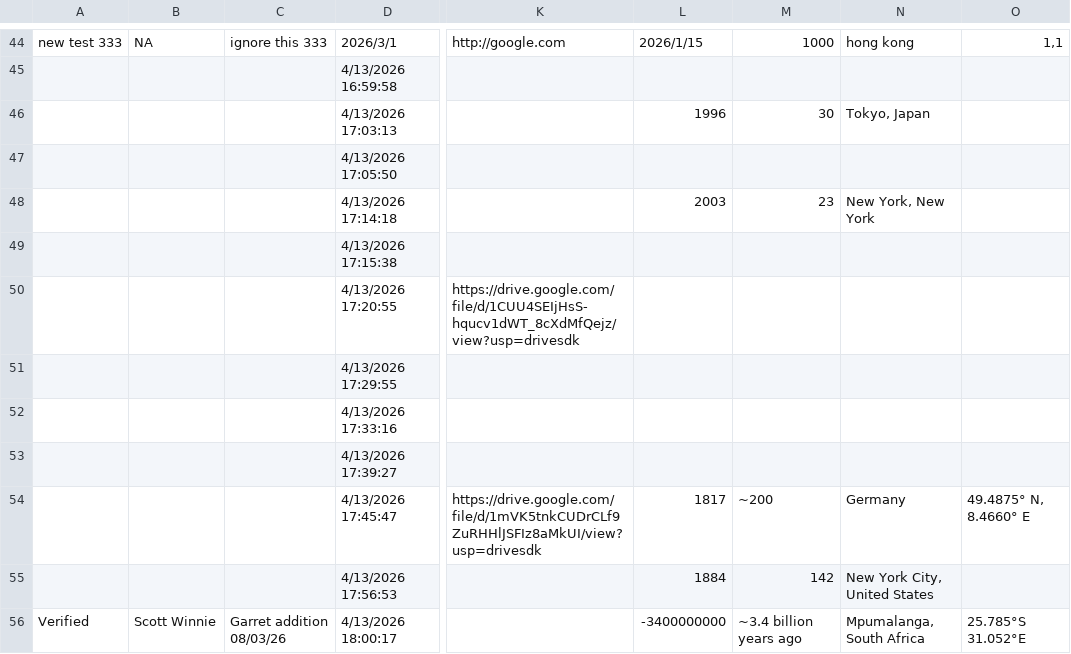
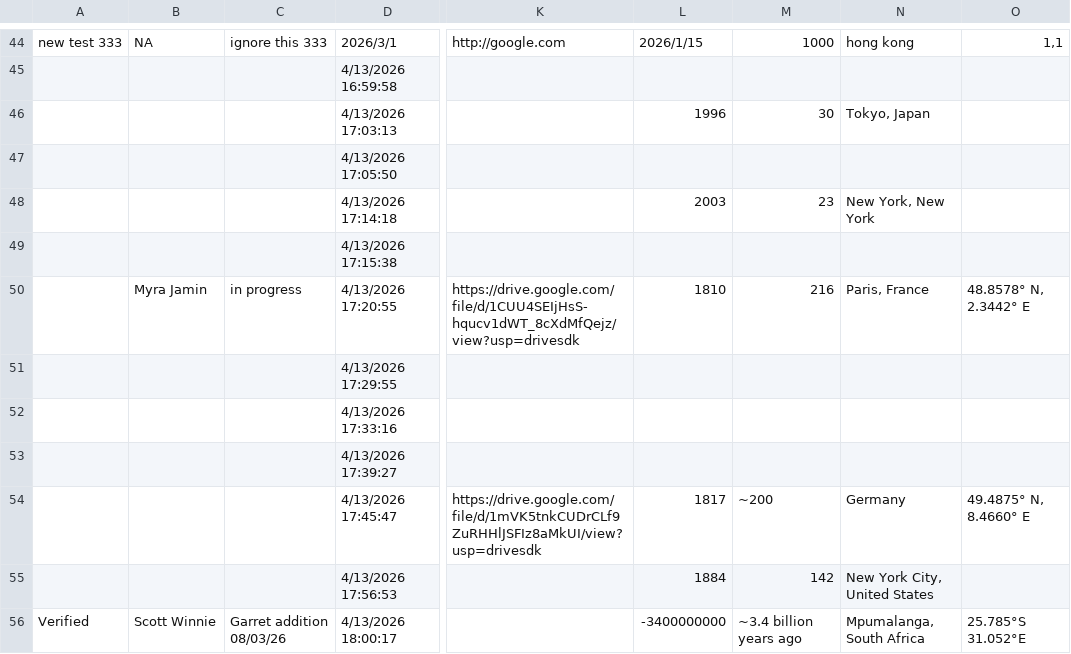
Before and after one commit to The-Real-Kevin/everstory-automation, a CSV file: data/original.csv, drawn as a sheet; only a part is shown, gaps mark what is left out; the diff names each change by its address in the sheet, - before the commit and + after, or states it on an @@ line.

```diff
--- a/data/original.csv
+++ b/data/original.csv
-B50: (empty)
+B50: Myra Jamin
-C50: (empty)
+C50: in progress
-L50: (empty)
+L50: 1810
-M50: (empty)
+M50: 216
-N50: (empty)
+N50: Paris, France
-O50: (empty)
+O50: 48.8578° N, 2.3442° E
```
Also changed, not shown: data/additions.csv, 2 other files.
